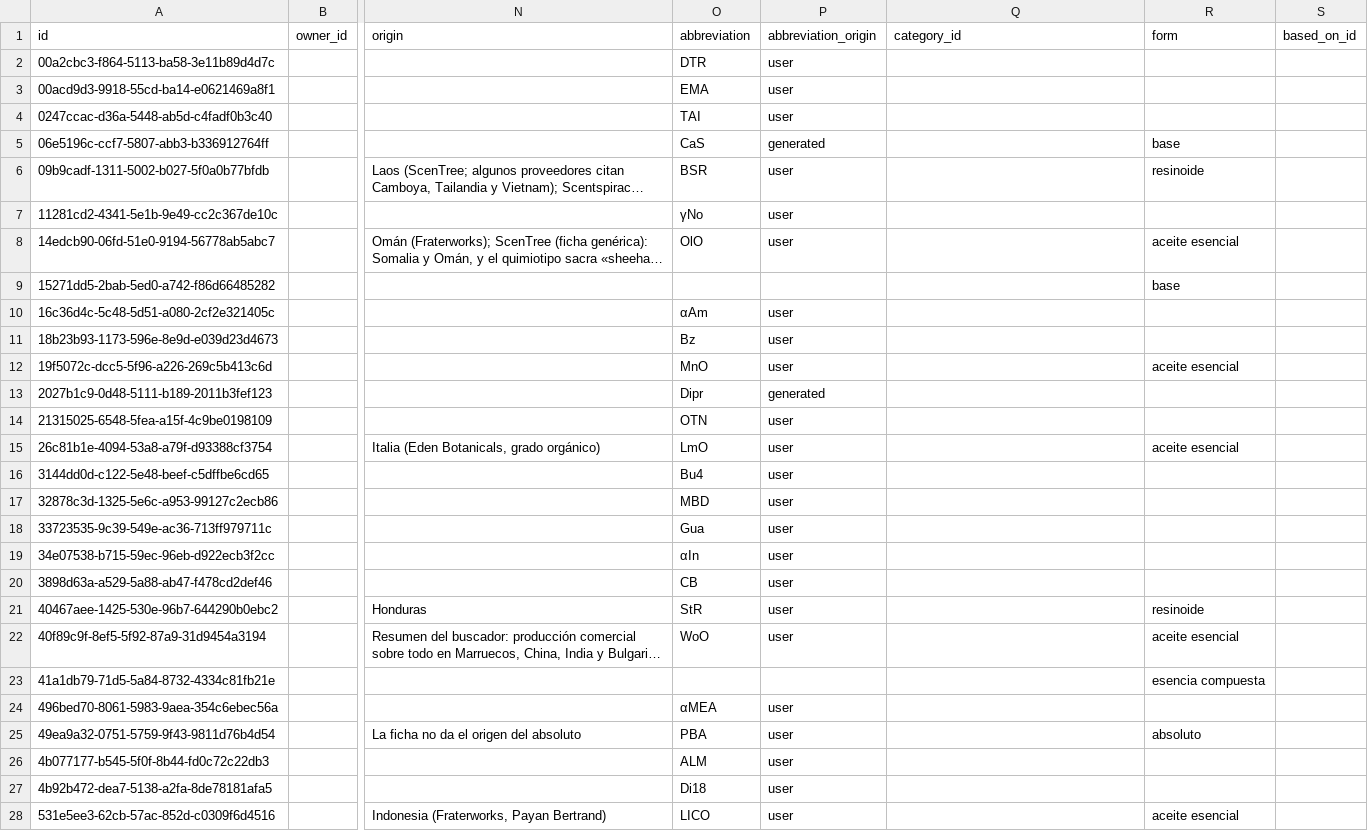
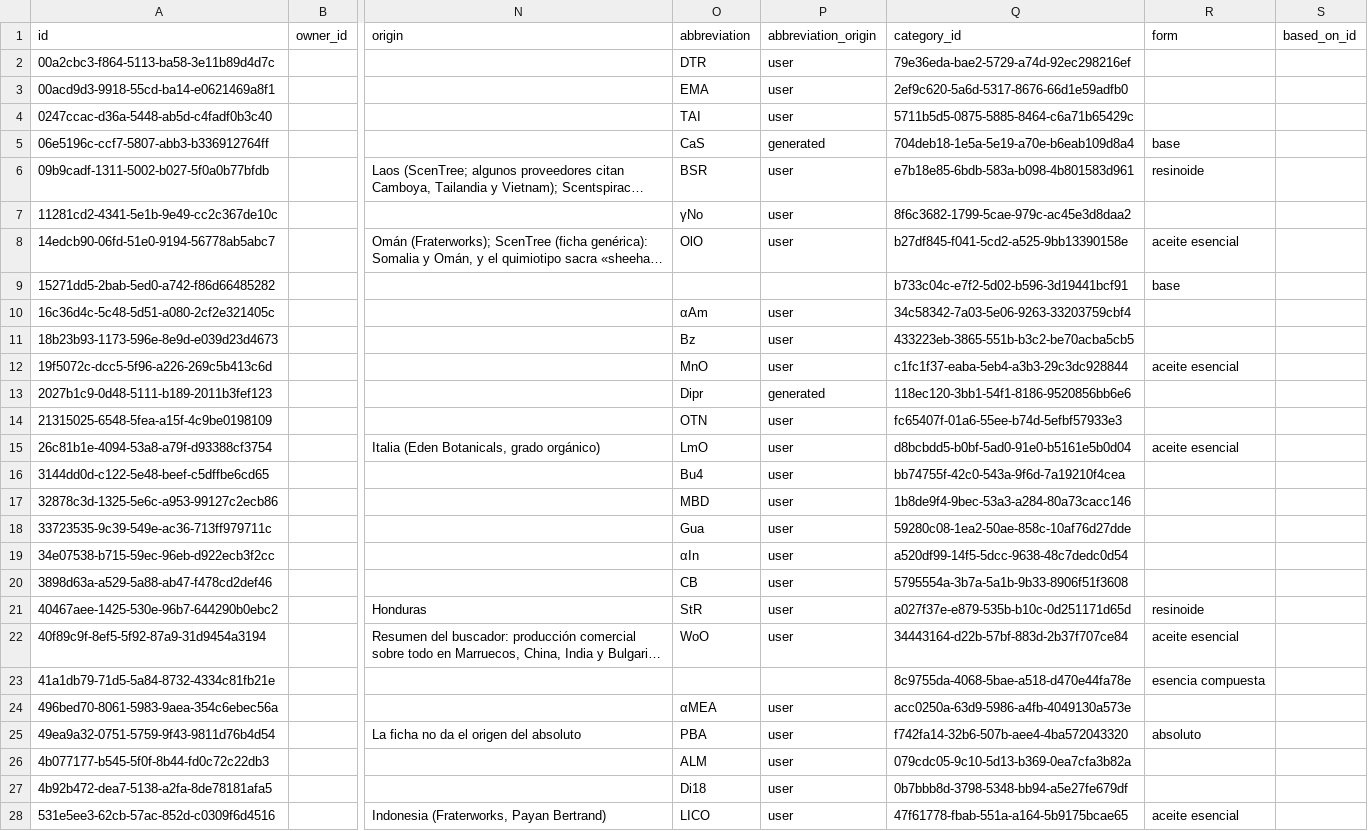
Before and after one commit to smortenax/perfumeria-app, a CSV file: v3/datos/materials.csv, drawn as a sheet; only a part is shown, gaps mark what is left out; long unchanged cells end in …; the diff covers the shown part only; the diff names each change by its address in the sheet, - before the commit and + after, or states it on an @@ line.

```diff
--- a/v3/datos/materials.csv
+++ b/v3/datos/materials.csv
-Q2 (category_id): (empty)
+Q2 (category_id): 79e36eda-bae2-5729-a74d-92ec298216ef
-Q3 (category_id): (empty)
+Q3 (category_id): 2ef9c620-5a6d-5317-8676-66d1e59adfb0
-Q4 (category_id): (empty)
+Q4 (category_id): 5711b5d5-0875-5885-8464-c6a71b65429c
-Q5 (category_id): (empty)
+Q5 (category_id): 704deb18-1e5a-5e19-a70e-b6eab109d8a4
-Q6 (category_id): (empty)
+Q6 (category_id): e7b18e85-6bdb-583a-b098-4b801583d961
-Q7 (category_id): (empty)
+Q7 (category_id): 8f6c3682-1799-5cae-979c-ac45e3d8daa2
-Q8 (category_id): (empty)
+Q8 (category_id): b27df845-f041-5cd2-a525-9bb13390158e
-Q9 (category_id): (empty)
+Q9 (category_id): b733c04c-e7f2-5d02-b596-3d19441bcf91
-Q10 (category_id): (empty)
+Q10 (category_id): 34c58342-7a03-5e06-9263-33203759cbf4
-Q11 (category_id): (empty)
+Q11 (category_id): 433223eb-3865-551b-b3c2-be70acba5cb5
-Q12 (category_id): (empty)
+Q12 (category_id): c1fc1f37-eaba-5eb4-a3b3-29c3dc928844
-Q13 (category_id): (empty)
+Q13 (category_id): 118ec120-3bb1-54f1-8186-9520856bb6e6
-Q14 (category_id): (empty)
+Q14 (category_id): fc65407f-01a6-55ee-b74d-5efbf57933e3
-Q15 (category_id): (empty)
+Q15 (category_id): d8bcbdd5-b0bf-5ad0-91e0-b5161e5b0d04
-Q16 (category_id): (empty)
+Q16 (category_id): bb74755f-42c0-543a-9f6d-7a19210f4cea
-Q17 (category_id): (empty)
+Q17 (category_id): 1b8de9f4-9bec-53a3-a284-80a73cacc146
-Q18 (category_id): (empty)
+Q18 (category_id): 59280c08-1ea2-50ae-858c-10af76d27dde
-Q19 (category_id): (empty)
+Q19 (category_id): a520df99-14f5-5dcc-9638-48c7dedc0d54
-Q20 (category_id): (empty)
+Q20 (category_id): 5795554a-3b7a-5a1b-9b33-8906f51f3608
-Q21 (category_id): (empty)
+Q21 (category_id): a027f37e-e879-535b-b10c-0d251171d65d
-Q22 (category_id): (empty)
+Q22 (category_id): 34443164-d22b-57bf-883d-2b37f707ce84
-Q23 (category_id): (empty)
+Q23 (category_id): 8c9755da-4068-5bae-a518-d470e44fa78e
-Q24 (category_id): (empty)
+Q24 (category_id): acc0250a-63d9-5986-a4fb-4049130a573e
-Q25 (category_id): (empty)
+Q25 (category_id): f742fa14-32b6-507b-aee4-4ba572043320
-Q26 (category_id): (empty)
+Q26 (category_id): 079cdc05-9c10-5d13-b369-0ea7cfa3b82a
-Q27 (category_id): (empty)
+Q27 (category_id): 0b7bbb8d-3798-5348-bb94-a5e27fe679df
-Q28 (category_id): (empty)
+Q28 (category_id): 47f61778-fbab-551a-a164-5b9175bcae65
```
Also changed, not shown: 84 edited cells elsewhere in this file, migracion-v3/tandas/aprobadas.csv, v3/datos/tandas.csv, 1 other file.
